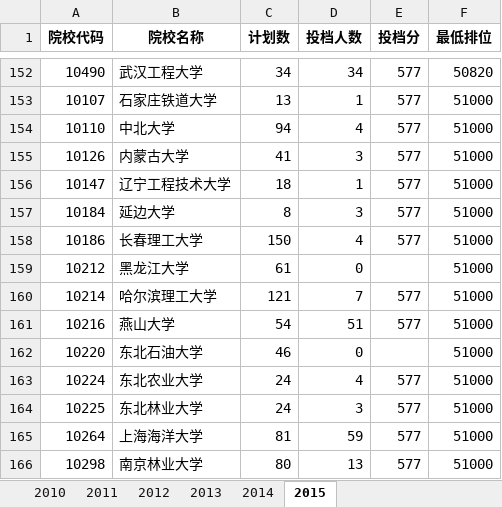
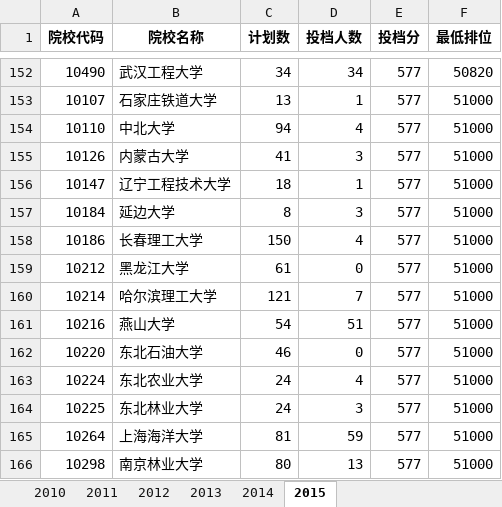
Before and after one commit to duxuhao/Chinese_University_Entrance_Ranking_GD, an Excel workbook: ScienceAdmissionScore.xlsx, sheet 2015, drawn as a sheet; only a part is shown, gaps mark what is left out; values as stored, in another font and other column widths than the file's, no borders; the diff names each change by its address in the sheet, - before the commit and + after, or states it on an @@ line.

```diff
--- a/ScienceAdmissionScore.xlsx (sheet 2015)
+++ b/ScienceAdmissionScore.xlsx (sheet 2015)
-E159 (投档分): (empty)
+E159 (投档分): 577
-E162 (投档分): (empty)
+E162 (投档分): 577
```
Also changed, not shown: 1 other file.
